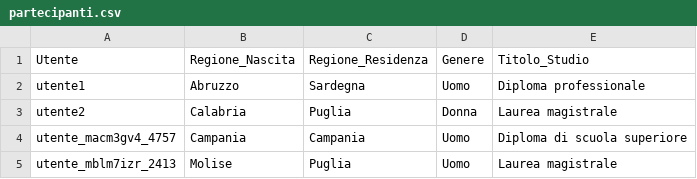
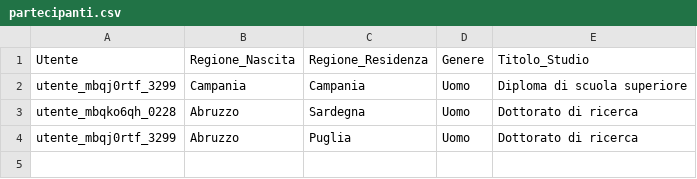
Before and after one commit to VincenzoMeloni/Test-Qualit-Audio, a CSV file: partecipanti.csv, drawn as a sheet.

```diff
--- a/partecipanti.csv
+++ b/partecipanti.csv
@@ -1,5 +1,4 @@
 Utente,Regione_Nascita,Regione_Residenza,Genere,Titolo_Studio
-utente1,Abruzzo,Sardegna,Uomo,Diploma professionale
-utente2,Calabria,Puglia,Donna,Laurea magistrale
-utente_macm3gv4_4757,Campania,Campania,Uomo,Diploma di scuola superiore
-utente_mblm7izr_2413,Molise,Puglia,Uomo,Laurea magistrale
+utente_mbqj0rtf_3299,Campania,Campania,Uomo,Diploma di scuola superiore
+utente_mbqko6qh_0228,Abruzzo,Sardegna,Uomo,Dottorato di ricerca
+utente_mbqj0rtf_3299,Abruzzo,Puglia,Uomo,Dottorato di ricerca
```
Also changed, not shown: valutazioni.csv, 8 other files.
